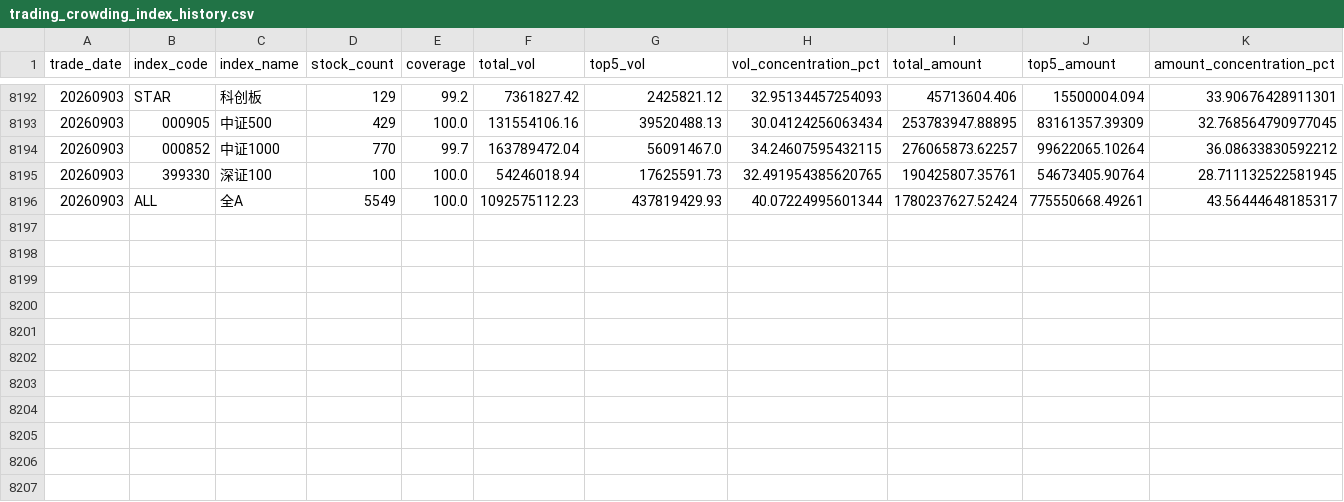
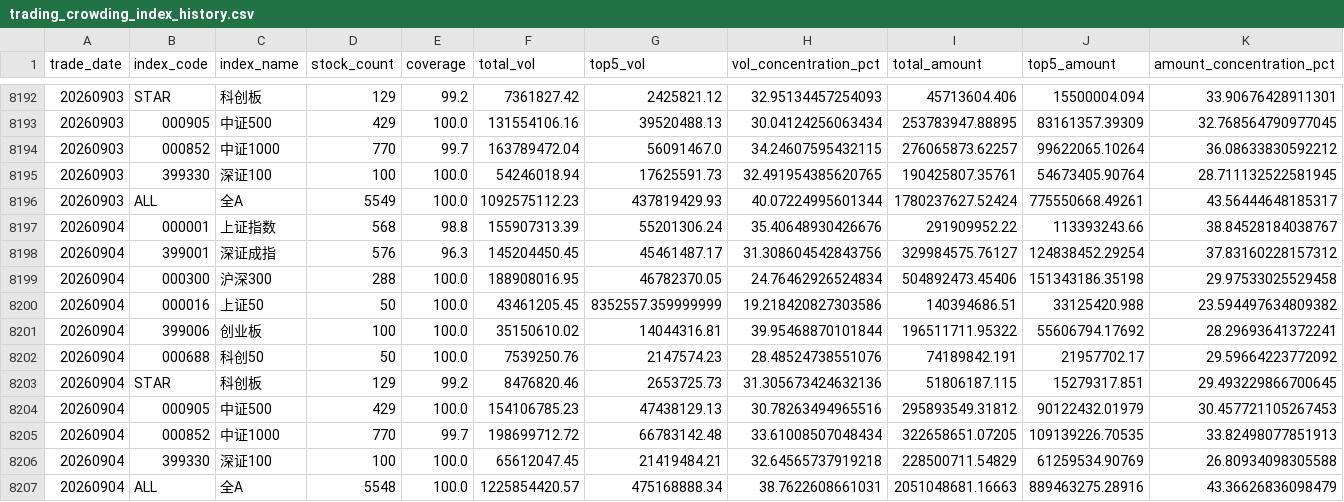
Before and after one commit to mountainguan/Chanlun_Tutor, a CSV file: data/trading_crowding/trading_crowding_index_history.csv, drawn as a sheet; only a part is shown, gaps mark what is left out.

```diff
--- a/data/trading_crowding/trading_crowding_index_history.csv
+++ b/data/trading_crowding/trading_crowding_index_history.csv
@@ -8196 +8196,12 @@
 20260903,ALL,全A,5549,100.0,1092575112.23,437819429.93,40.07224995601344,1780237627.52424,775550668.49261,43.56444648185317
+20260904,000001,上证指数,568,98.8,155907313.39,55201306.24,35.40648930426676,291909952.22,113393243.66,38.84528184038767
+20260904,399001,深证成指,576,96.3,145204450.45,45461487.17,31.308604542843756,329984575.76127,124838452.29254,37.83160228157312
+20260904,000300,沪深300,288,100.0,188908016.95,46782370.05,24.76462926524834,504892473.45406,151343186.35198,29.97533025529458
+20260904,000016,上证50,50,100.0,43461205.45,8352557.359999999,19.218420827303586,140394686.51,33125420.988,23.594497634809382
+20260904,399006,创业板,100,100.0,35150610.02,14044316.81,39.95468870101844,196511711.95322,55606794.17692,28.29693641372241
+20260904,000688,科创50,50,100.0,7539250.76,2147574.23,28.48524738551076,74189842.191,21957702.17,29.59664223772092
+20260904,STAR,科创板,129,99.2,8476820.46,2653725.73,31.305673424632136,51806187.115,15279317.851,29.493229866700645
+20260904,000905,中证500,429,100.0,154106785.23,47438129.13,30.78263494965516,295893549.31812,90122432.01979,30.457721105267453
+20260904,000852,中证1000,770,99.7,198699712.72,66783142.48,33.61008507048434,322658651.07205,109139226.70535,33.82498077851913
+20260904,399330,深证100,100,100.0,65612047.45,21419484.21,32.64565737919218,228500711.54829,61259534.90769,26.80934098305588
+20260904,ALL,全A,5548,100.0,1225854420.57,475168888.34,38.7622608661031,2051048681.16663,889463275.28916,43.36626836098479
```
Also changed, not shown: data/index_history_cache.csv, data/market_sentiment_cache.csv, 21 other files.
